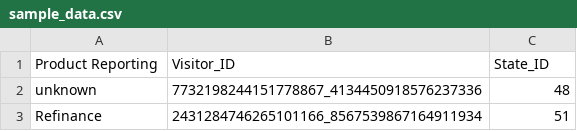
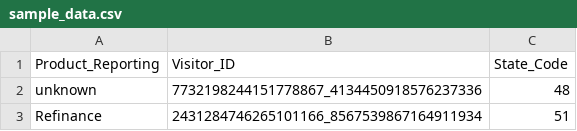
Before and after one commit to bhargavinb12/va_12, a CSV file: sample_data.csv, drawn as a sheet; only a part is shown.

Commit message:
Update sample_data.csv

```diff
--- a/sample_data.csv
+++ b/sample_data.csv
@@ -1,2 +1,2 @@
-Product Reporting,Visitor_ID,State_ID
+Product_Reporting,Visitor_ID,State_Code
 unknown,7732198244151778867_4134450918576237336,48
```
